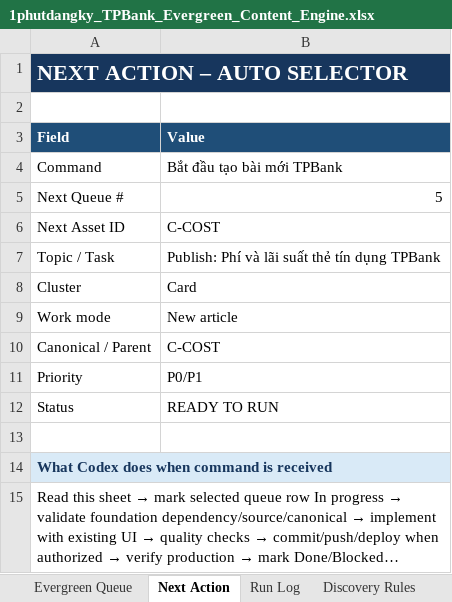
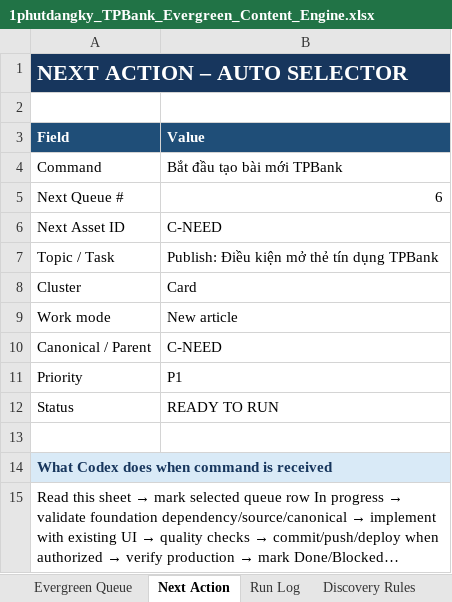
Before and after one commit to vothanhphatsocial/1phutdangky, an Excel workbook: docs/content/1phutdangky_TPBank_Evergreen_Content_Engine.xlsx, sheet Next Action, drawn as a sheet; long unchanged cells end in …; values as stored, in another font and other column widths than the file's, no borders; the diff names each change by its address in the sheet, - before the commit and + after, or states it on an @@ line.

Commit message:
feat(content): publish TPBank credit card fee guide

```diff
--- a/docs/content/1phutdangky_TPBank_Evergreen_Content_Engine.xlsx (sheet Next Action)
+++ b/docs/content/1phutdangky_TPBank_Evergreen_Content_Engine.xlsx (sheet Next Action)
-B5 (Value): 5
+B5 (Value): 6
-B6 (Value): C-COST
+B6 (Value): C-NEED
-B7 (Value): Publish: Phí và lãi suất thẻ tín dụng TPBank
+B7 (Value): Publish: Điều kiện mở thẻ tín dụng TPBank
-B10 (Value): C-COST
+B10 (Value): C-NEED
-B11 (Value): P0/P1
+B11 (Value): P1
```
Also changed, not shown: sheet Dashboard, sheet Evergreen Queue, 3 other files.
